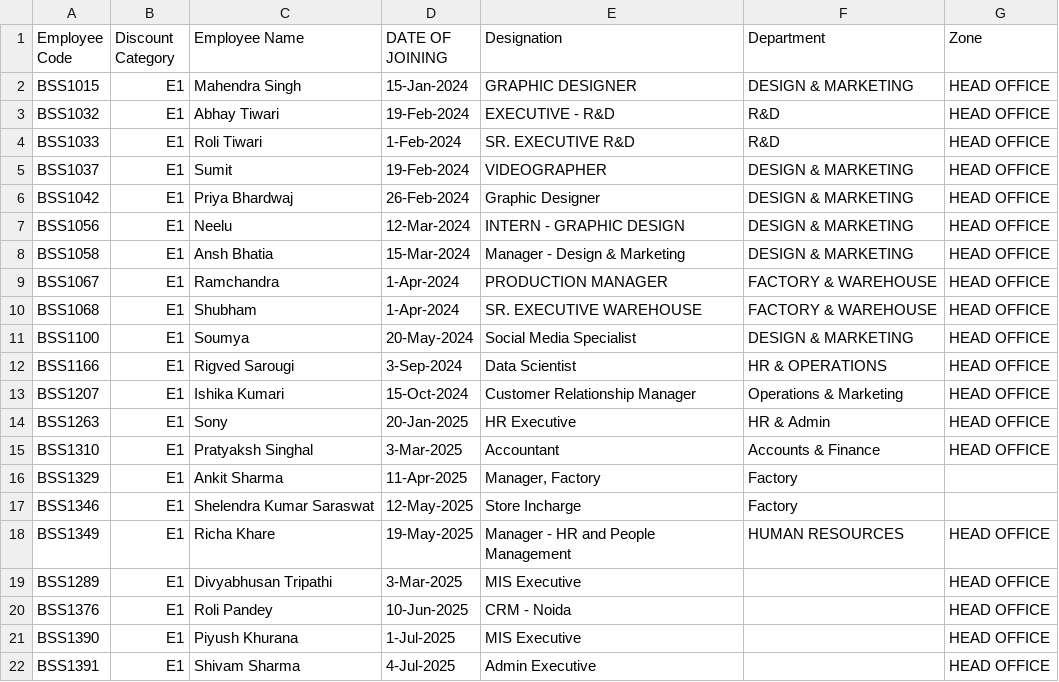
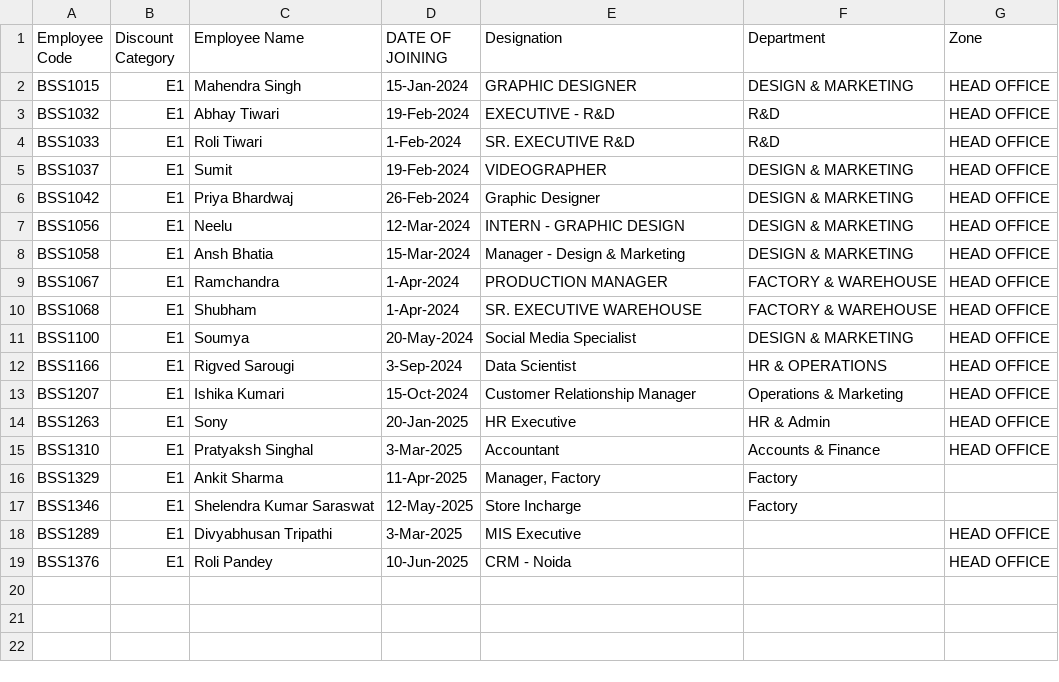
Before and after one commit to biolumerigvedsarougi/Attendance-Office, a CSV file: Invoice - Person.csv, drawn as a sheet; the diff names each change by its address in the sheet, - before the commit and + after, or states it on an @@ line.

Commit message:
Update Invoice - Person.csv

```diff
--- a/Invoice - Person.csv
+++ b/Invoice - Person.csv
-row 18: BSS1349 | E1 | Richa Khare | 19-May-2025 | Manager - HR and People Management | HUMAN RESOURCES | HEAD OFFICE
-row 21: BSS1390 | E1 | Piyush Khurana | 1-Jul-2025 | MIS Executive |  | HEAD OFFICE
-row 22: BSS1391 | E1 | Shivam Sharma | 4-Jul-2025 | Admin Executive |  | HEAD OFFICE
```
